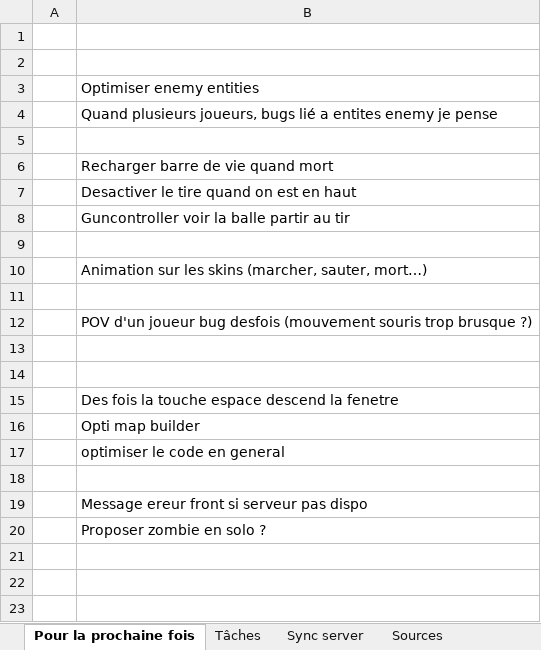
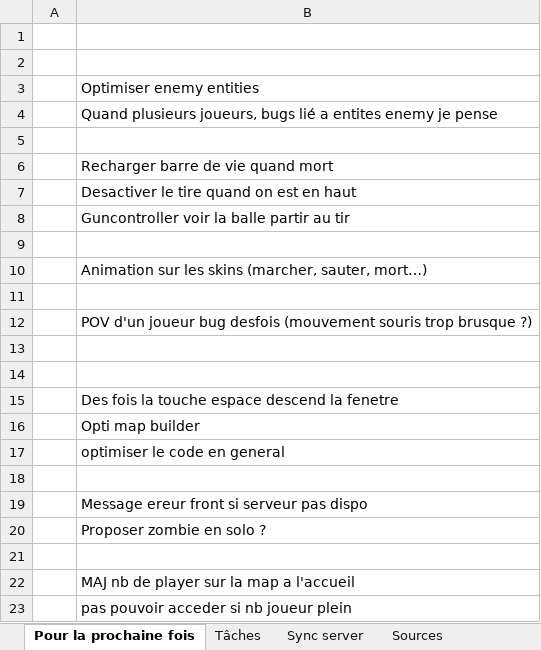
Before and after one commit to charl56/WebFps, an Excel workbook: taches.xlsx, sheet Pour la prochaine fois, drawn as a sheet; values as stored, in another font and other column widths than the file's, no borders; the diff names each change by its address in the sheet, - before the commit and + after, or states it on an @@ line.

```diff
--- a/taches.xlsx (sheet Pour la prochaine fois)
+++ b/taches.xlsx (sheet Pour la prochaine fois)
+row 21: (empty)
+row 22:  | MAJ nb de player sur la map a l'accueil
+row 23:  | pas pouvoir acceder si nb joueur plein
```
Also changed, not shown: 4 other files.
